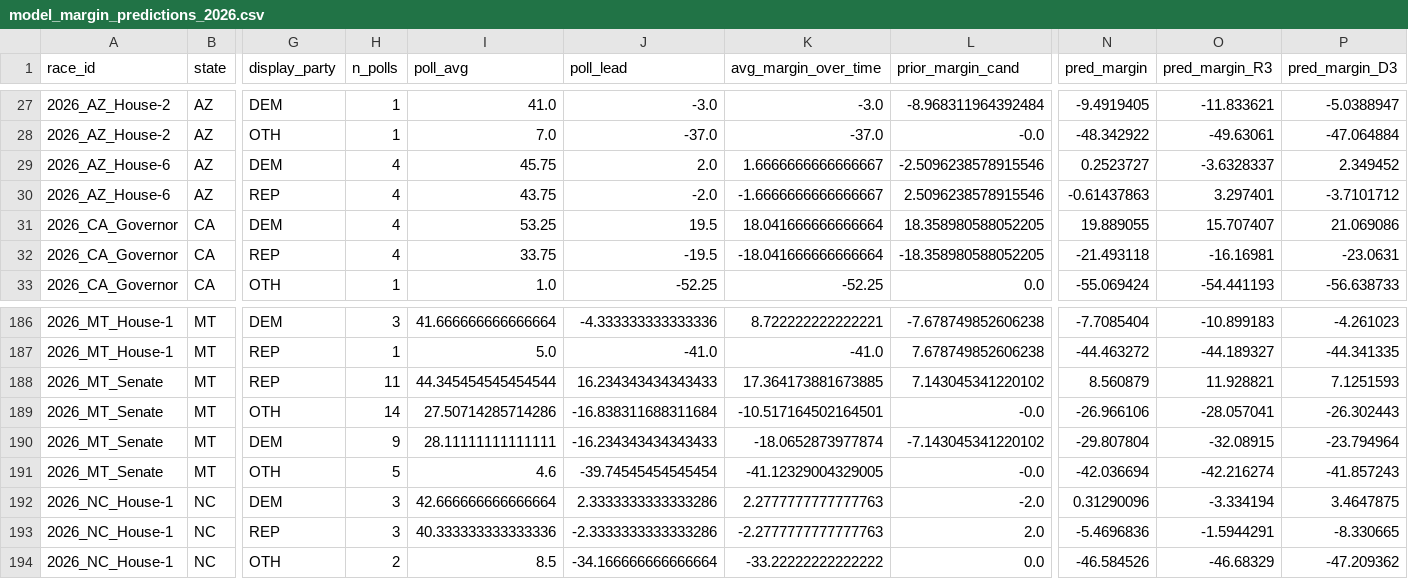
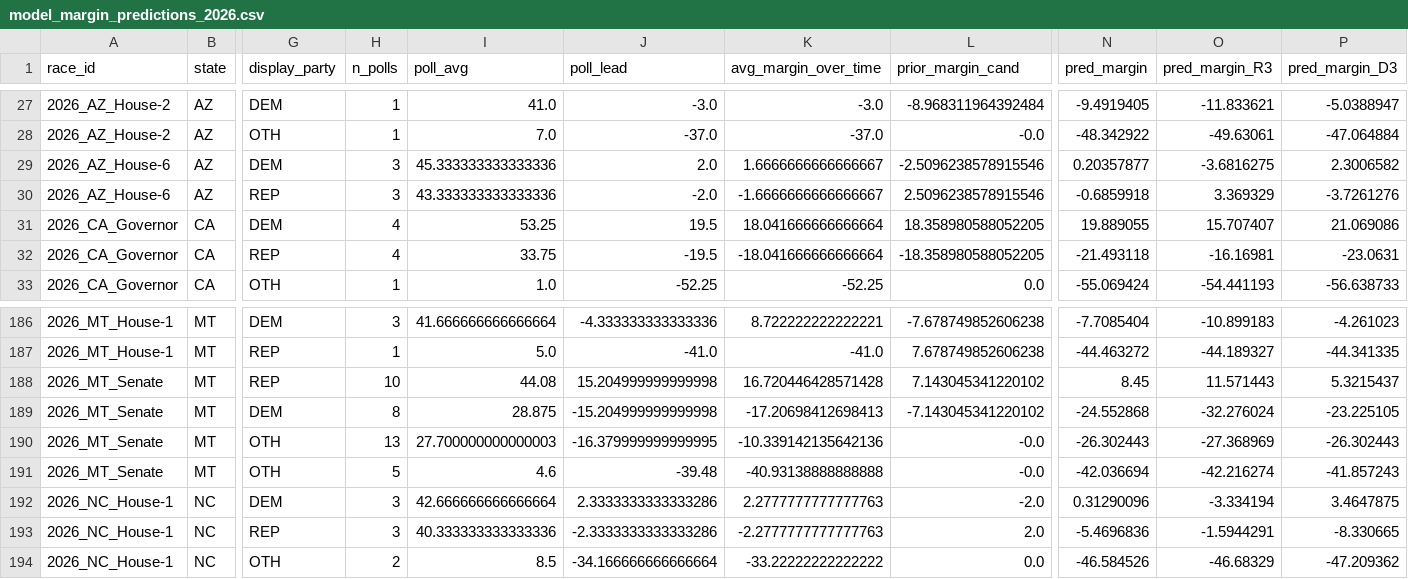
Before and after one commit to pjmerica/polling-agg-2026, a CSV file: data/processed/model_margin_predictions_2026.csv, drawn as a sheet; only a part is shown, gaps mark what is left out; removed rows and columns are numbered as before the commit, all else as after; rows hold the shown columns only; the diff covers the shown part only; the diff names each change by its address in the sheet, - before the commit and + after, or states it on an @@ line.

```diff
--- a/data/processed/model_margin_predictions_2026.csv
+++ b/data/processed/model_margin_predictions_2026.csv
-H29:H30 (n_polls): 4
+H29:H30 (n_polls): 3
-I29 (poll_avg): 45.75
+I29 (poll_avg): 45.333333333333336
-N29 (pred_margin): 0.2523727
+N29 (pred_margin): 0.20357877
-O29 (pred_margin_R3): -3.6328337
+O29 (pred_margin_R3): -3.6816275
-P29 (pred_margin_D3): 2.349452
+P29 (pred_margin_D3): 2.3006582
-I30 (poll_avg): 43.75
+I30 (poll_avg): 43.333333333333336
-N30 (pred_margin): -0.61437863
+N30 (pred_margin): -0.6859918
-O30 (pred_margin_R3): 3.297401
+O30 (pred_margin_R3): 3.369329
-P30 (pred_margin_D3): -3.7101712
+P30 (pred_margin_D3): -3.7261276
-H188 (n_polls): 11
+H188 (n_polls): 10
-I188 (poll_avg): 44.345454545454544
+I188 (poll_avg): 44.08
-J188 (poll_lead): 16.234343434343433
+J188 (poll_lead): 15.204999999999998
-K188 (avg_margin_over_time): 17.364173881673885
+K188 (avg_margin_over_time): 16.720446428571428
-N188 (pred_margin): 8.560879
+N188 (pred_margin): 8.45
-O188 (pred_margin_R3): 11.928821
+O188 (pred_margin_R3): 11.571443
-P188 (pred_margin_D3): 7.1251593
+P188 (pred_margin_D3): 5.3215437
+row 189: 2026_MT_Senate | MT | DEM | 8 | 28.875 | -15.204999999999998 | -17.20698412698413 | -7.143045341220102 | -24.552868 | -32.276024 | -23.225105
-H190 (n_polls): 14
+H190 (n_polls): 13
-I190 (poll_avg): 27.50714285714286
+I190 (poll_avg): 27.700000000000003
-J190 (poll_lead): -16.838311688311684
+J190 (poll_lead): -16.379999999999995
-K190 (avg_margin_over_time): -10.517164502164501
+K190 (avg_margin_over_time): -10.339142135642136
-N190 (pred_margin): -26.966106
+N190 (pred_margin): -26.302443
-O190 (pred_margin_R3): -28.057041
+O190 (pred_margin_R3): -27.368969
-row 190: 2026_MT_Senate | MT | DEM | 9 | 28.11111111111111 | -16.234343434343433 | -18.0652873977874 | -7.143045341220102 | -29.807804 | -32.08915 | -23.794964
-J191 (poll_lead): -39.74545454545454
+J191 (poll_lead): -39.48
-K191 (avg_margin_over_time): -41.12329004329005
+K191 (avg_margin_over_time): -40.93138888888888
```
Also changed, not shown: 77 edited cells elsewhere in this file, data/processed/model_predictions_2026.csv, data/processed/model_primary_predictions_2026.csv, 7 other files.
